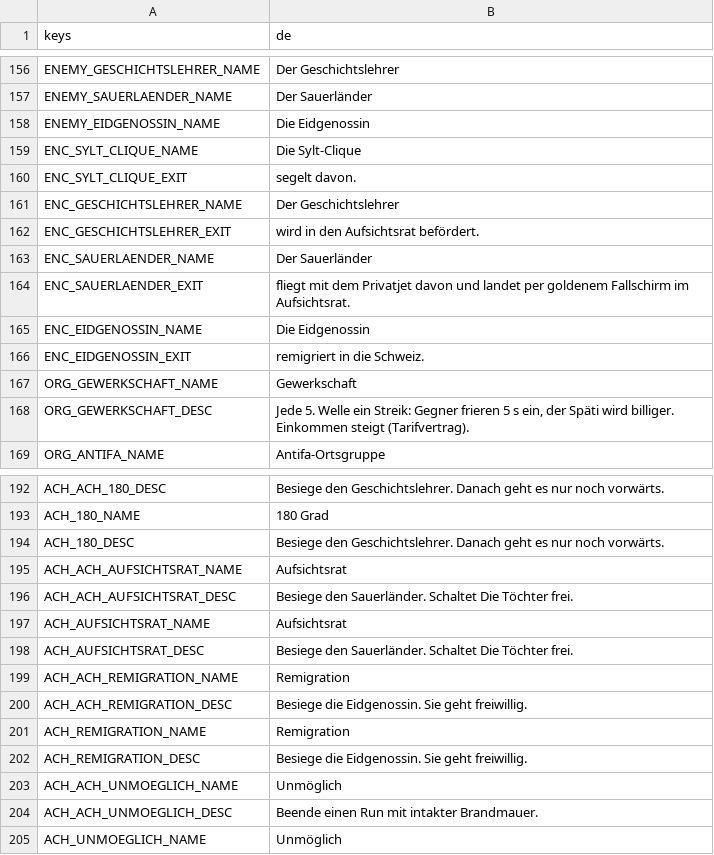
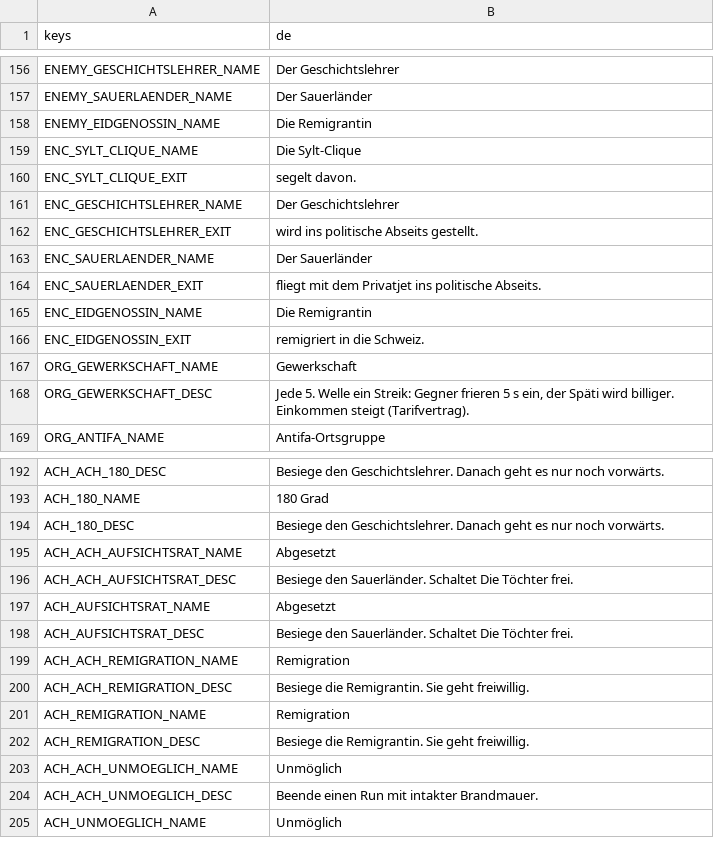
Before and after one commit to W3ltraumaff3/brandmauer, a CSV file: i18n/content.csv, drawn as a sheet; only a part is shown, gaps mark what is left out.

```diff
--- a/i18n/content.csv
+++ b/i18n/content.csv
@@ -157,3 +157,3 @@ ENEMY_GESCHICHTSLEHRER_NAME,Der Geschichtslehrer
 ENEMY_SAUERLAENDER_NAME,Der Sauerländer
-ENEMY_EIDGENOSSIN_NAME,Die Eidgenossin
+ENEMY_EIDGENOSSIN_NAME,Die Remigrantin
 ENC_SYLT_CLIQUE_NAME,Die Sylt-Clique
@@ -161,6 +161,6 @@ ENC_SYLT_CLIQUE_EXIT,segelt davon.
 ENC_GESCHICHTSLEHRER_NAME,Der Geschichtslehrer
-ENC_GESCHICHTSLEHRER_EXIT,wird in den Aufsichtsrat befördert.
+ENC_GESCHICHTSLEHRER_EXIT,wird ins politische Abseits gestellt.
 ENC_SAUERLAENDER_NAME,Der Sauerländer
-ENC_SAUERLAENDER_EXIT,fliegt mit dem Privatjet davon und landet per goldenem Fallschirm im Aufsichtsrat.
-ENC_EIDGENOSSIN_NAME,Die Eidgenossin
+ENC_SAUERLAENDER_EXIT,fliegt mit dem Privatjet ins politische Abseits.
+ENC_EIDGENOSSIN_NAME,Die Remigrantin
 ENC_EIDGENOSSIN_EXIT,remigriert in die Schweiz.
@@ -194,10 +194,10 @@ ACH_180_NAME,180 Grad
 ACH_180_DESC,Besiege den Geschichtslehrer. Danach geht es nur noch vorwärts.
-ACH_ACH_AUFSICHTSRAT_NAME,Aufsichtsrat
+ACH_ACH_AUFSICHTSRAT_NAME,Abgesetzt
 ACH_ACH_AUFSICHTSRAT_DESC,Besiege den Sauerländer. Schaltet Die Töchter frei.
-ACH_AUFSICHTSRAT_NAME,Aufsichtsrat
+ACH_AUFSICHTSRAT_NAME,Abgesetzt
 ACH_AUFSICHTSRAT_DESC,Besiege den Sauerländer. Schaltet Die Töchter frei.
 ACH_ACH_REMIGRATION_NAME,Remigration
-ACH_ACH_REMIGRATION_DESC,Besiege die Eidgenossin. Sie geht freiwillig.
+ACH_ACH_REMIGRATION_DESC,Besiege die Remigrantin. Sie geht freiwillig.
 ACH_REMIGRATION_NAME,Remigration
-ACH_REMIGRATION_DESC,Besiege die Eidgenossin. Sie geht freiwillig.
+ACH_REMIGRATION_DESC,Besiege die Remigrantin. Sie geht freiwillig.
 ACH_ACH_UNMOEGLICH_NAME,Unmöglich
```
Also changed, not shown: i18n/sim.csv, i18n/ui.csv, 29 other files.
